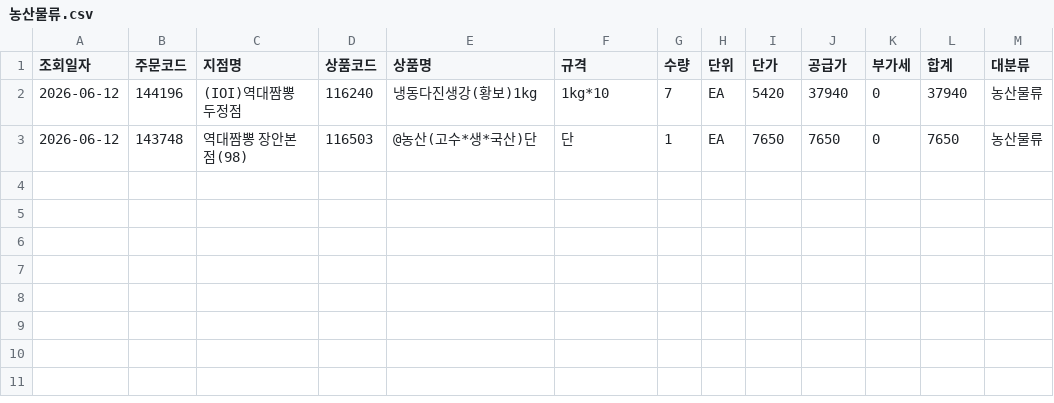
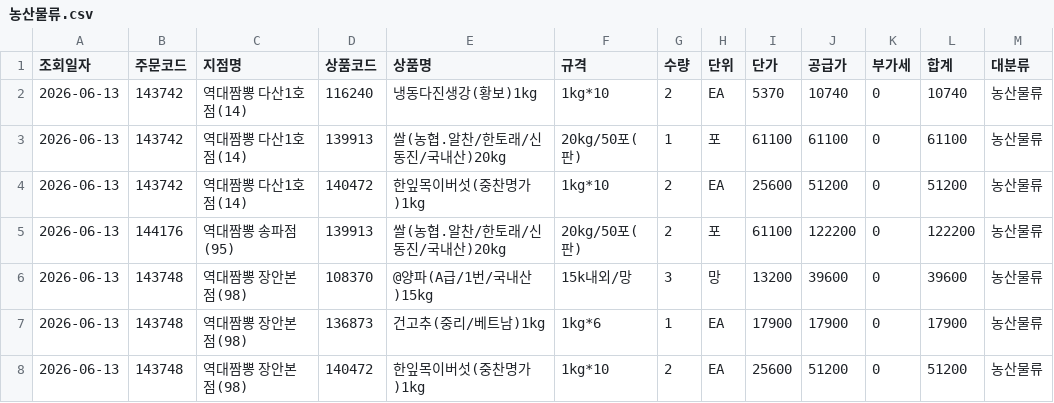
Before and after one commit to dampd21/Sajodaerim, a CSV file: output/by_category/농산물류.csv, drawn as a sheet.

```diff
--- a/output/by_category/농산물류.csv
+++ b/output/by_category/농산물류.csv
@@ -1,3 +1,8 @@
 조회일자,주문코드,지점명,상품코드,상품명,규격,수량,단위,단가,공급가,부가세,합계,대분류
-2026-06-12,144196,(IOI)역대짬뽕 두정점,116240,냉동다진생강(황보)1kg,1kg*10,7,EA,5420,37940,0,37940,농산물류
-2026-06-12,143748,역대짬뽕 장안본점(98),116503,@농산(고수*생*국산)단,단,1,EA,7650,7650,0,7650,농산물류
+2026-06-13,143742,역대짬뽕 다산1호점(14),116240,냉동다진생강(황보)1kg,1kg*10,2,EA,5370,10740,0,10740,농산물류
+2026-06-13,143742,역대짬뽕 다산1호점(14),139913,쌀(농협.알찬/한토래/신동진/국내산)20kg,20kg/50포(판),1,포,61100,61100,0,61100,농산물류
+2026-06-13,143742,역대짬뽕 다산1호점(14),140472,한잎목이버섯(중찬명가)1kg,1kg*10,2,EA,25600,51200,0,51200,농산물류
+2026-06-13,144176,역대짬뽕 송파점(95),139913,쌀(농협.알찬/한토래/신동진/국내산)20kg,20kg/50포(판),2,포,61100,122200,0,122200,농산물류
+2026-06-13,143748,역대짬뽕 장안본점(98),108370,@양파(A급/1번/국내산)15kg,15k내외/망,3,망,13200,39600,0,39600,농산물류
+2026-06-13,143748,역대짬뽕 장안본점(98),136873,건고추(중리/베트남)1kg,1kg*6,1,EA,17900,17900,0,17900,농산물류
+2026-06-13,143748,역대짬뽕 장안본점(98),140472,한잎목이버섯(중찬명가)1kg,1kg*10,2,EA,25600,51200,0,51200,농산물류
```
Also changed, not shown: output/by_category/수산물류.csv, output/by_category/용품류.csv, 9 other files.
